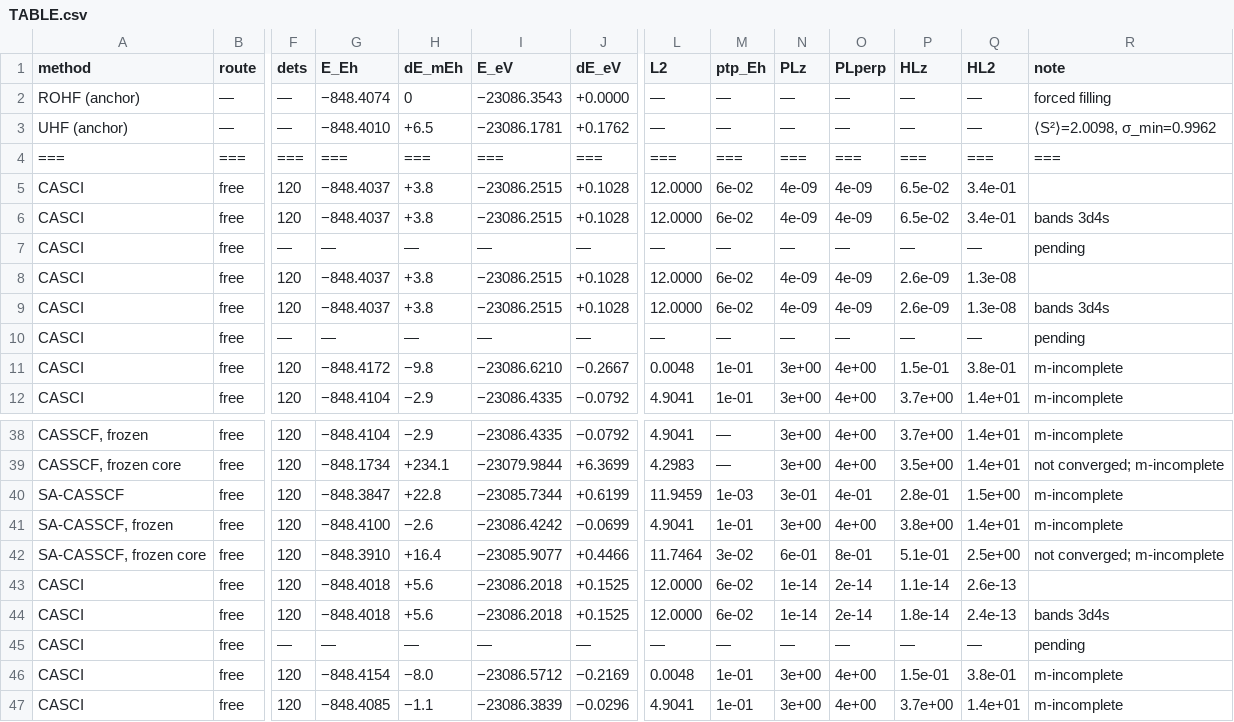
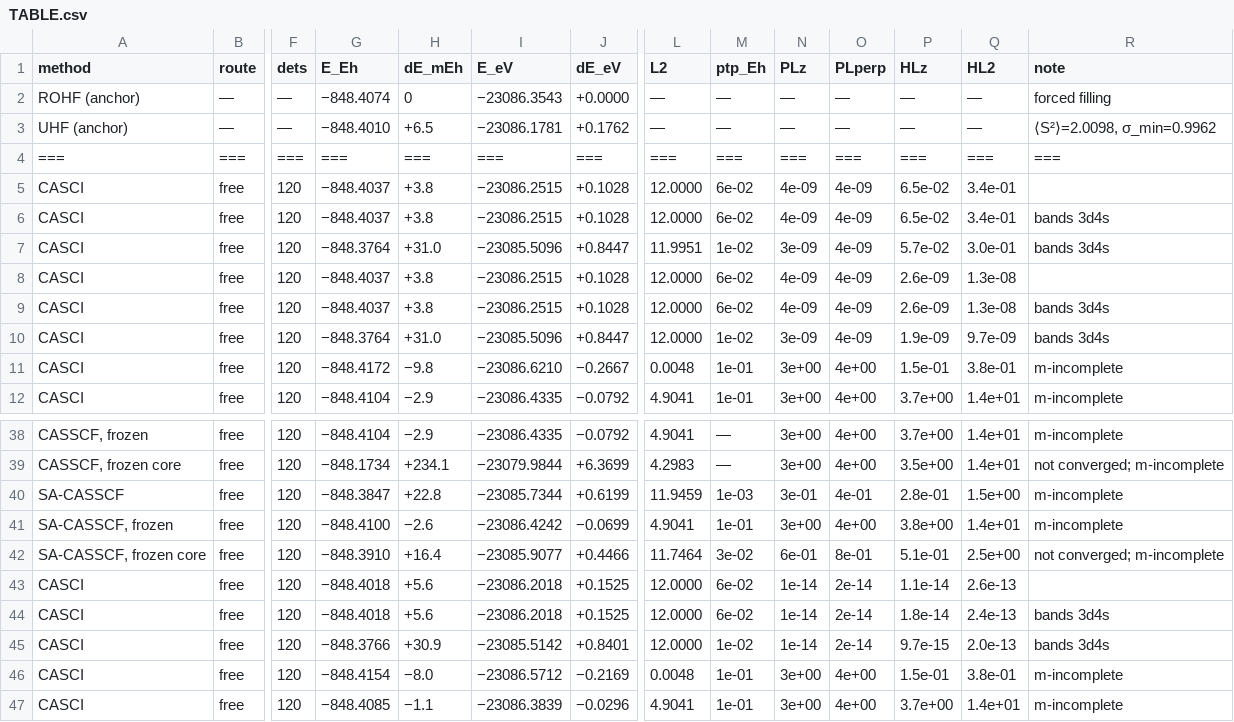
Before and after one commit to KashpurovichYuri/AtomPy, a CSV file: elements/Ti-unc/TABLE.csv, drawn as a sheet; only a part is shown, gaps mark what is left out; the diff covers the shown part only; the diff names each change by its address in the sheet, - before the commit and + after, or states it on an @@ line.

Commit message:
Stage 2b (Ti-unc): the @s legs ran -- 36/36 cells with data, zero refusals
The (2,0)-sector mirror for the 3d-span priors, (3,1) for 3d4s; the
same zero-refusal full family as Sc-unc.

THE PHYSICS READ: the external anchor landed exact -- 3d@r1 at
-848.40744343 reproduces the trusted head reference to all printed
digits (the fact-13 equality: the head's own block carries no live
coupling channel).  The verdict pattern mirrors Sc and the contracted
campaign: the series mean loses to the head's own block on both
spans (+39.9 mEh at the d2 sector, +27.3 at 3d4s), @s2 buys the
double-budget headroom (-0.6 / -13.0 mEh).  The twins' prior table
is complete: 'no universal k=1 winner' now measured on both bases.

Table re-rendered + csv mirror.

```diff
--- a/elements/Ti-unc/TABLE.csv
+++ b/elements/Ti-unc/TABLE.csv
-F7 (dets): —
+F7 (dets): 120
-G7 (E_Eh): —
+G7 (E_Eh): −848.3764
-H7 (dE_mEh): —
+H7 (dE_mEh): +31.0
-I7 (E_eV): —
+I7 (E_eV): −23085.5096
-J7 (dE_eV): —
+J7 (dE_eV): +0.8447
-L7 (L2): —
+L7 (L2): 11.9951
-M7 (ptp_Eh): —
+M7 (ptp_Eh): 1e-02
-N7 (PLz): —
+N7 (PLz): 3e-09
-O7 (PLperp): —
+O7 (PLperp): 4e-09
-P7 (HLz): —
+P7 (HLz): 5.7e-02
-Q7 (HL2): —
+Q7 (HL2): 3.0e-01
-R7 (note): pending
+R7 (note): bands 3d4s
-F10 (dets): —
+F10 (dets): 120
-G10 (E_Eh): —
+G10 (E_Eh): −848.3764
-H10 (dE_mEh): —
+H10 (dE_mEh): +31.0
-I10 (E_eV): —
+I10 (E_eV): −23085.5096
-J10 (dE_eV): —
+J10 (dE_eV): +0.8447
-L10 (L2): —
+L10 (L2): 12.0000
-M10 (ptp_Eh): —
+M10 (ptp_Eh): 1e-02
-N10 (PLz): —
+N10 (PLz): 3e-09
-O10 (PLperp): —
+O10 (PLperp): 4e-09
-P10 (HLz): —
+P10 (HLz): 1.9e-09
-Q10 (HL2): —
+Q10 (HL2): 9.7e-09
-R10 (note): pending
+R10 (note): bands 3d4s
-F45 (dets): —
+F45 (dets): 120
-G45 (E_Eh): —
+G45 (E_Eh): −848.3766
-H45 (dE_mEh): —
+H45 (dE_mEh): +30.9
-I45 (E_eV): —
+I45 (E_eV): −23085.5142
-J45 (dE_eV): —
+J45 (dE_eV): +0.8401
-L45 (L2): —
+L45 (L2): 12.0000
-M45 (ptp_Eh): —
+M45 (ptp_Eh): 1e-02
-N45 (PLz): —
+N45 (PLz): 1e-14
-O45 (PLperp): —
+O45 (PLperp): 2e-14
-P45 (HLz): —
+P45 (HLz): 9.7e-15
-Q45 (HL2): —
+Q45 (HL2): 2.0e-13
-R45 (note): pending
+R45 (note): bands 3d4s
```
Also changed, not shown: 108 edited cells elsewhere in this file, 3 other files.
